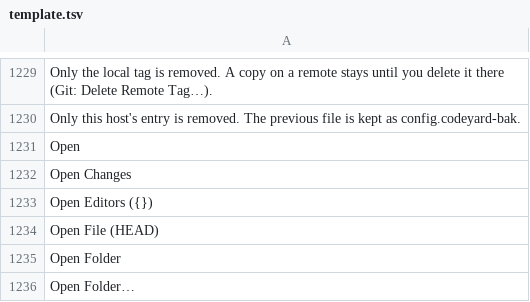
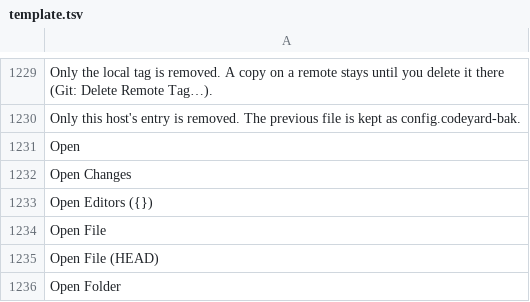
Before and after one commit to doancan/codeyard, a TSV file: crates/app/locales/template.tsv, drawn as a sheet; only a part is shown, gaps mark what is left out; the shorter side is filled out with more unchanged rows; the diff names each change by its address in the sheet, - before the commit and + after, or states it on an @@ line.

```diff
--- a/crates/app/locales/template.tsv
+++ b/crates/app/locales/template.tsv
+row 1234: Open File
```
Also changed, not shown: crates/app/locales/tr.tsv, 8 other files.
